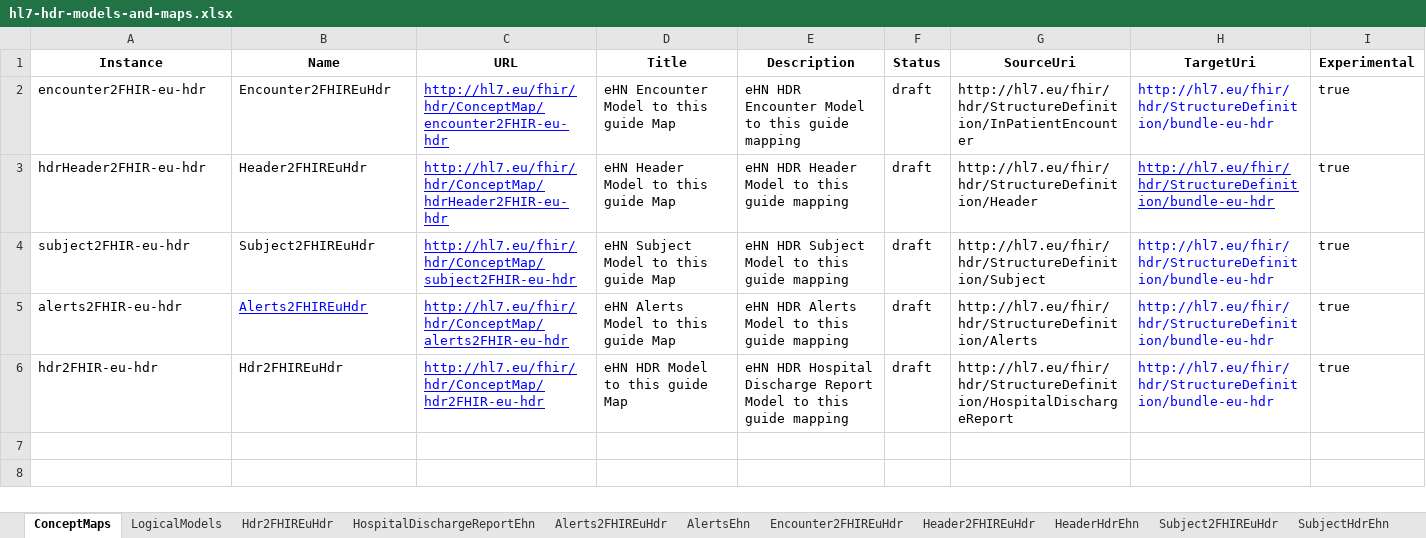
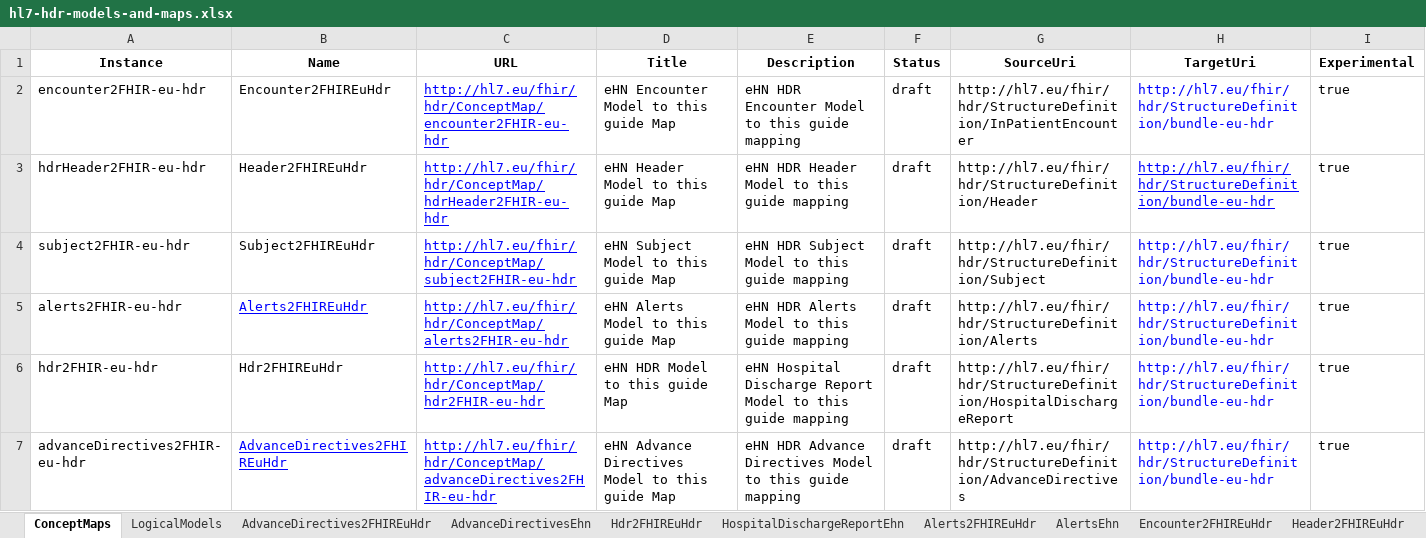
Before and after one commit to hl7-eu/hdr, an Excel workbook: models-src/hl7-hdr-models-and-maps.xlsx, sheet ConceptMaps, drawn as a sheet; values as stored, in another font and other column widths than the file's, no borders; the diff names each change by its address in the sheet, - before the commit and + after, or states it on an @@ line.

```diff
--- a/models-src/hl7-hdr-models-and-maps.xlsx (sheet ConceptMaps)
+++ b/models-src/hl7-hdr-models-and-maps.xlsx (sheet ConceptMaps)
+sheet tab: AdvanceDirectives2FHIREuHdr
-E6 (Description): eHN HDR Hospital Discharge…
+E6 (Description): eHN Hospital Discharge…
+row 7: advanceDirectives2FHIR-eu-hdr | AdvanceDirectives2FHIREuHdr | http://hl7.eu/fhir/hdr/ConceptMap/advanceDirectives2FHIR-eu-hdr | eHN Advance Directives Model to this guide Map | eHN HDR Advance Directives Model to this guide mapping | draft | http://hl7.eu/fhir/hdr/StructureDefinition/AdvanceDirectives | http://hl7.eu/fhir/hdr/StructureDefinition/bundle-eu-hdr | true
```
Also changed, not shown: sheet Hdr2FHIREuHdr, sheet Header2FHIREuHdr, sheet LogicalModels, other sheet tabs, 10 other files.
